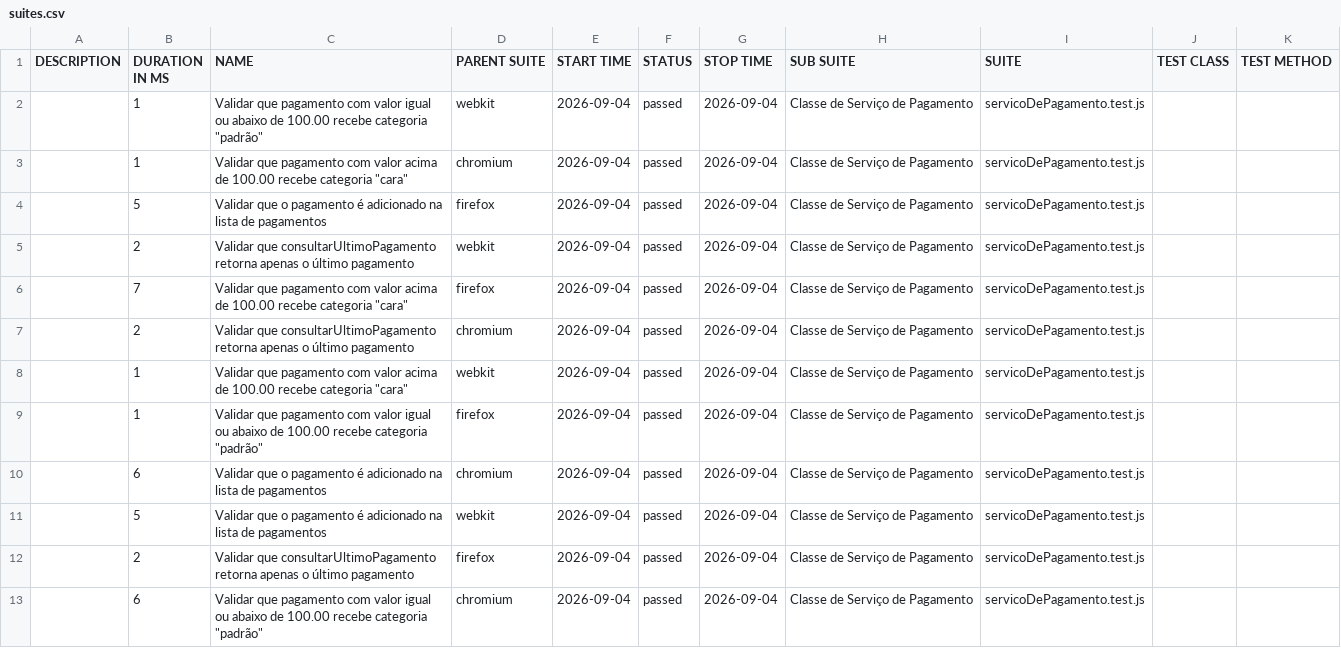
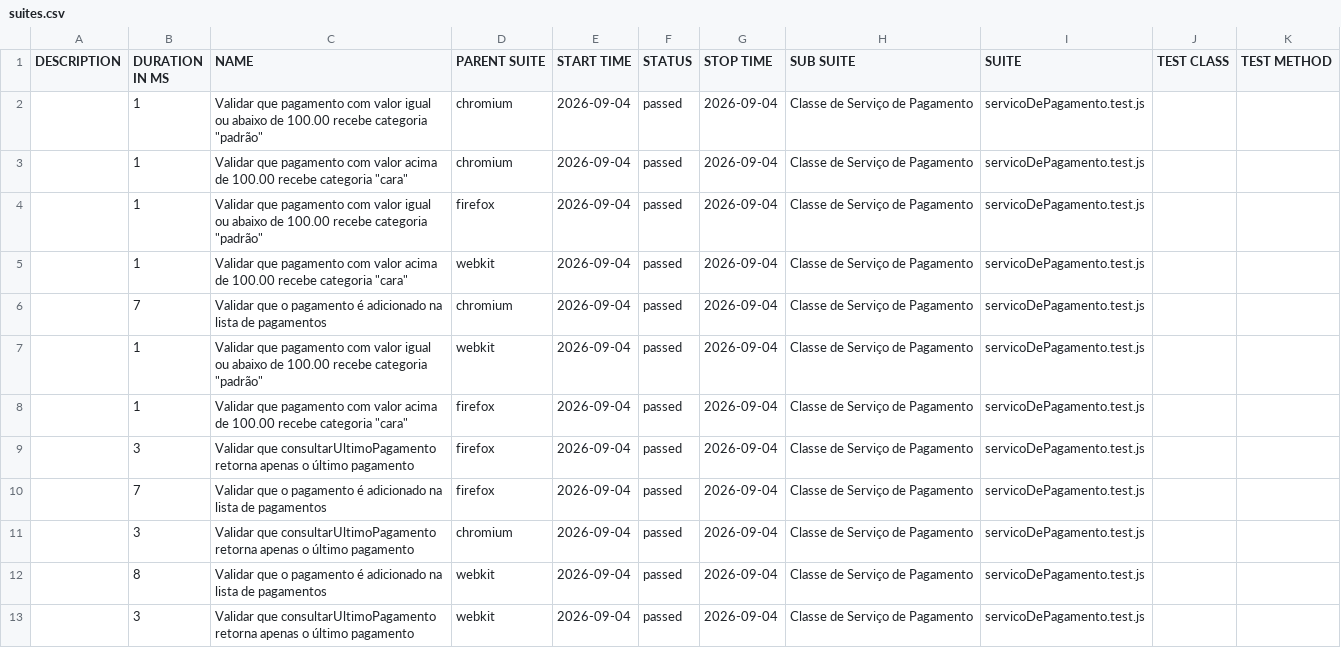
Before and after one commit to Pattyd08/trabalho-conclusao-ci, a CSV file: agendado/data/suites.csv, drawn as a sheet.

```diff
--- a/agendado/data/suites.csv
+++ b/agendado/data/suites.csv
@@ -1,13 +1,13 @@
 "DESCRIPTION","DURATION IN MS","NAME","PARENT SUITE","START TIME","STATUS","STOP TIME","SUB SUITE","SUITE","TEST CLASS","TEST METHOD"
+"","1","Validar que pagamento com valor igual ou abaixo de 100.00 recebe categoria ""padrão""","chromium","2026-09-04","passed","2026-09-04","Classe de Serviço de Pagamento","servicoDePagamento.test.js","",""
+"","1","Validar que pagamento com valor acima de 100.00 recebe categoria ""cara""","chromium","2026-09-04","passed","2026-09-04","Classe de Serviço de Pagamento","servicoDePagamento.test.js","",""
+"","1","Validar que pagamento com valor igual ou abaixo de 100.00 recebe categoria ""padrão""","firefox","2026-09-04","passed","2026-09-04","Classe de Serviço de Pagamento","servicoDePagamento.test.js","",""
+"","1","Validar que pagamento com valor acima de 100.00 recebe categoria ""cara""","webkit","2026-09-04","passed","2026-09-04","Classe de Serviço de Pagamento","servicoDePagamento.test.js","",""
+"","7","Validar que o pagamento é adicionado na lista de pagamentos","chromium","2026-09-04","passed","2026-09-04","Classe de Serviço de Pagamento","servicoDePagamento.test.js","",""
 "","1","Validar que pagamento com valor igual ou abaixo de 100.00 recebe categoria ""padrão""","webkit","2026-09-04","passed","2026-09-04","Classe de Serviço de Pagamento","servicoDePagamento.test.js","",""
-"","1","Validar que pagamento com valor acima de 100.00 recebe categoria ""cara""","chromium","2026-09-04","passed","2026-09-04","Classe de Serviço de Pagamento","servicoDePagamento.test.js","",""
-"","5","Validar que o pagamento é adicionado na lista de pagamentos","firefox","2026-09-04","passed","2026-09-04","Classe de Serviço de Pagamento","servicoDePagamento.test.js","",""
-"","2","Validar que consultarUltimoPagamento retorna apenas o último pagamento","webkit","2026-09-04","passed","2026-09-04","Classe de Serviço de Pagamento","servicoDePagamento.test.js","",""
-"","7","Validar que pagamento com valor acima de 100.00 recebe categoria ""cara""","firefox","2026-09-04","passed","2026-09-04","Classe de Serviço de Pagamento","servicoDePagamento.test.js","",""
-"","2","Validar que consultarUltimoPagamento retorna apenas o último pagamento","chromium","2026-09-04","passed","2026-09-04","Classe de Serviço de Pagamento","servicoDePagamento.test.js","",""
-"","1","Validar que pagamento com valor acima de 100.00 recebe categoria ""cara""","webkit","2026-09-04","passed","2026-09-04","Classe de Serviço de Pagamento","servicoDePagamento.test.js","",""
-"","1","Validar que pagamento com valor igual ou abaixo de 100.00 recebe categoria ""padrão""","firefox","2026-09-04","passed","2026-09-04","Classe de Serviço de Pagamento","servicoDePagamento.test.js","",""
-"","6","Validar que o pagamento é adicionado na lista de pagamentos","chromium","2026-09-04","passed","2026-09-04","Classe de Serviço de Pagamento","servicoDePagamento.test.js","",""
-"","5","Validar que o pagamento é adicionado na lista de pagamentos","webkit","2026-09-04","passed","2026-09-04","Classe de Serviço de Pagamento","servicoDePagamento.test.js","",""
-"","2","Validar que consultarUltimoPagamento retorna apenas o último pagamento","firefox","2026-09-04","passed","2026-09-04","Classe de Serviço de Pagamento","servicoDePagamento.test.js","",""
-"","6","Validar que pagamento com valor igual ou abaixo de 100.00 recebe categoria ""padrão""","chromium","2026-09-04","passed","2026-09-04","Classe de Serviço de Pagamento","servicoDePagamento.test.js","",""
+"","1","Validar que pagamento com valor acima de 100.00 recebe categoria ""cara""","firefox","2026-09-04","passed","2026-09-04","Classe de Serviço de Pagamento","servicoDePagamento.test.js","",""
+"","3","Validar que consultarUltimoPagamento retorna apenas o último pagamento","firefox","2026-09-04","passed","2026-09-04","Classe de Serviço de Pagamento","servicoDePagamento.test.js","",""
+"","7","Validar que o pagamento é adicionado na lista de pagamentos","firefox","2026-09-04","passed","2026-09-04","Classe de Serviço de Pagamento","servicoDePagamento.test.js","",""
+"","3","Validar que consultarUltimoPagamento retorna apenas o último pagamento","chromium","2026-09-04","passed","2026-09-04","Classe de Serviço de Pagamento","servicoDePagamento.test.js","",""
+"","8","Validar que o pagamento é adicionado na lista de pagamentos","webkit","2026-09-04","passed","2026-09-04","Classe de Serviço de Pagamento","servicoDePagamento.test.js","",""
+"","3","Validar que consultarUltimoPagamento retorna apenas o último pagamento","webkit","2026-09-04","passed","2026-09-04","Classe de Serviço de Pagamento","servicoDePagamento.test.js","",""
```
Also changed, not shown: 45 other files.
